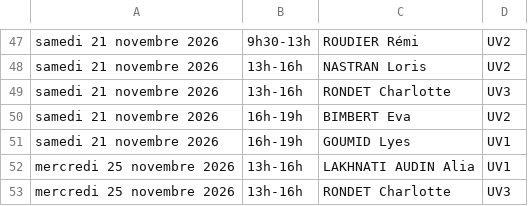
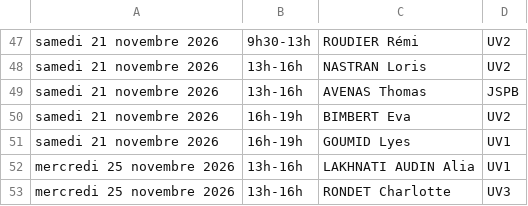
Before and after one commit to uv4jspvillefranche/kingjouet, a CSV file: input_2026 completed SF.csv, drawn as a sheet; only a part is shown, gaps mark what is left out.

Commit message:
changement AVENAS vs Rondet 21 nov

```diff
--- a/input_2026 completed SF.csv
+++ b/input_2026 completed SF.csv
@@ -48,3 +48,3 @@ samedi 21 novembre 2026;9h30-13h;ROUDIER Rémi;UV2
 samedi 21 novembre 2026;13h-16h;NASTRAN Loris;UV2
-samedi 21 novembre 2026;13h-16h;RONDET Charlotte;UV3
+samedi 21 novembre 2026;13h-16h;AVENAS Thomas;JSPB
 samedi 21 novembre 2026;16h-19h;BIMBERT Eva;UV2
```
Also changed, not shown: 3 other files.
